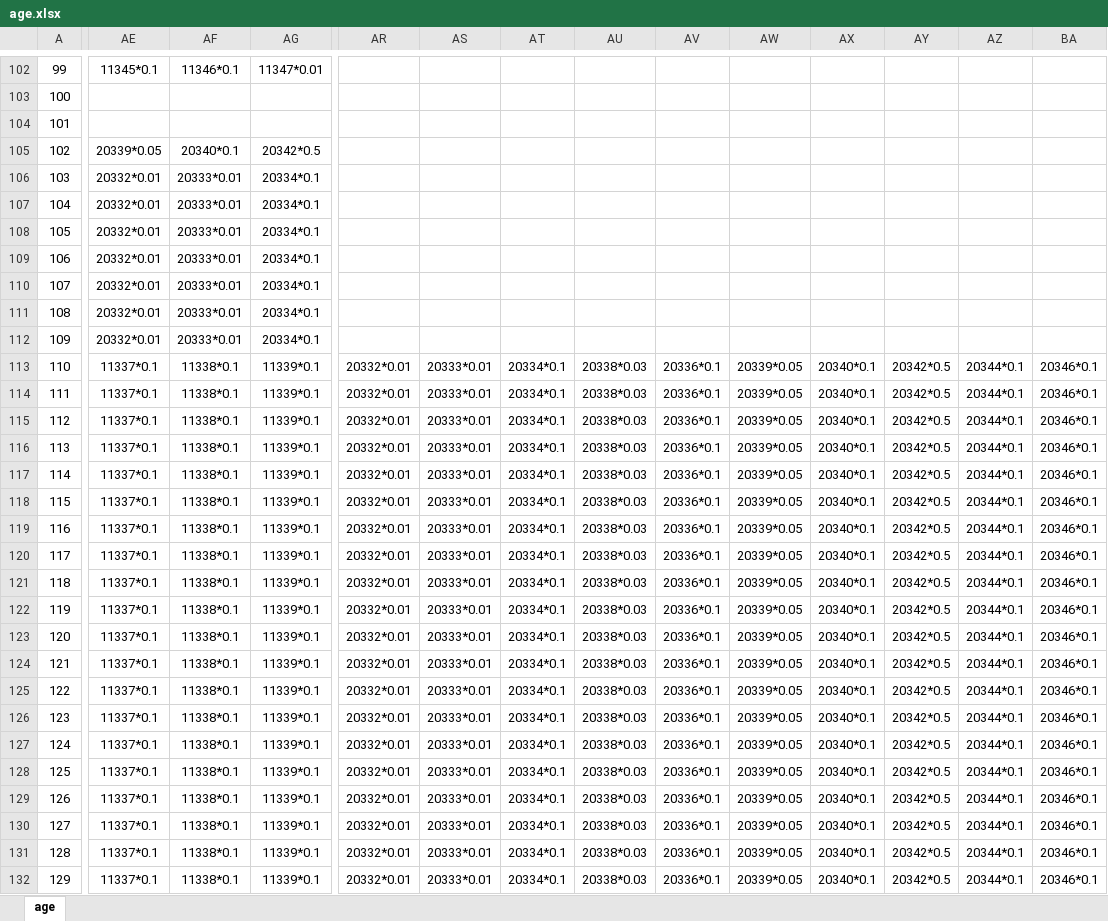
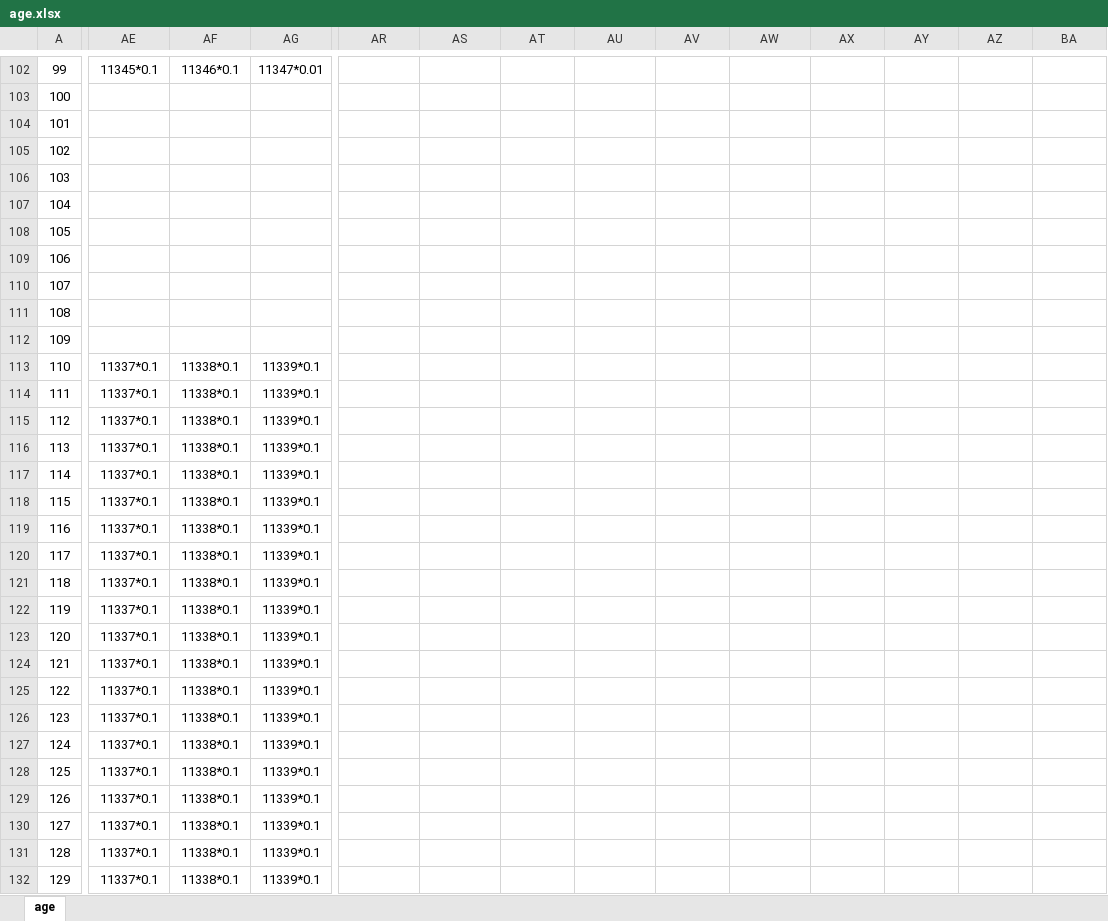
Before and after one commit to huige233/liftresartnon, an Excel workbook: lifeRestart_other/data/age.xlsx, sheet age, drawn as a sheet; only a part is shown, gaps mark what is left out; values as stored, in another font and other column widths than the file's, no borders; the diff covers the shown part only; the diff names each change by its address in the sheet, - before the commit and + after, or states it on an @@ line.

```diff
--- a/lifeRestart_other/data/age.xlsx (sheet age)
+++ b/lifeRestart_other/data/age.xlsx (sheet age)
-AE105: 20339*0.05
+AE105: (empty)
-AF105: 20340*0.1
+AF105: (empty)
-AG105: 20342*0.5
+AG105: (empty)
-AE106:AE112: 20332*0.01
+AE106:AE112: (empty)
-AF106:AF112: 20333*0.01
+AF106:AF112: (empty)
-AG106:AG112: 20334*0.1
+AG106:AG112: (empty)
-AR113:AR132: 20332*0.01
+AR113:AR132: (empty)
-AS113:AS132: 20333*0.01
+AS113:AS132: (empty)
-AT113:AT132: 20334*0.1
+AT113:AT132: (empty)
-AU113:AU132: 20338*0.03
+AU113:AU132: (empty)
-AV113:AV132: 20336*0.1
+AV113:AV132: (empty)
-AW113:AW132: 20339*0.05
+AW113:AW132: (empty)
-AX113:AX132: 20340*0.1
+AX113:AX132: (empty)
-AY113:AY132: 20342*0.5
+AY113:AY132: (empty)
-AZ113:AZ132: 20344*0.1
+AZ113:AZ132: (empty)
-BA113:BA132: 20346*0.1
+BA113:BA132: (empty)
```
Also changed, not shown: 866 edited cells elsewhere in this sheet, lifeRestart_other/data/events.xlsx, lifeRestart_other/data/talents.xlsx, 13 other files.
